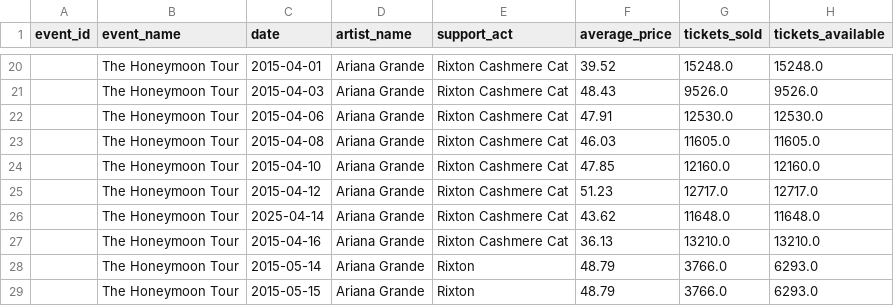
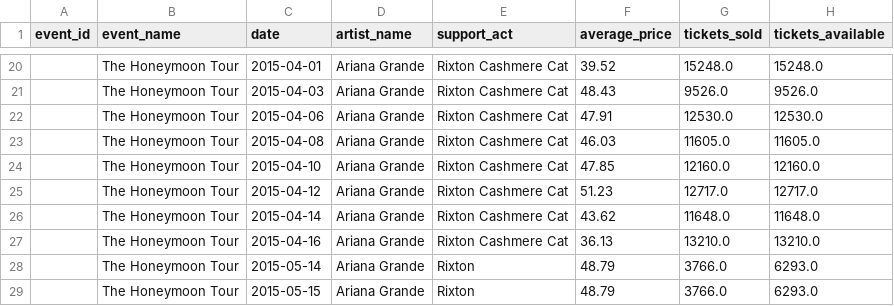
Before and after one commit to liora-symone/cfg3daatsets, a CSV file: wikitourdata.csv, drawn as a sheet; only a part is shown, gaps mark what is left out; the diff names each change by its address in the sheet, - before the commit and + after, or states it on an @@ line.

Commit message:
Update wikitourdata.csv

```diff
--- a/wikitourdata.csv
+++ b/wikitourdata.csv
-C26 (date): 2025-04-14
+C26 (date): 2015-04-14
```
